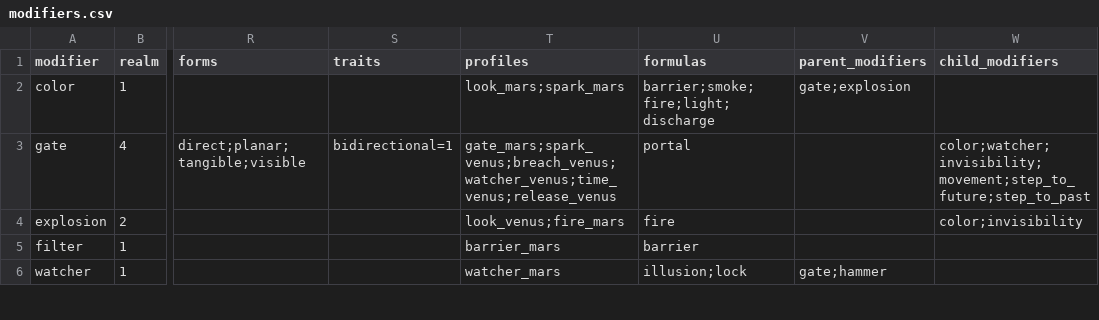
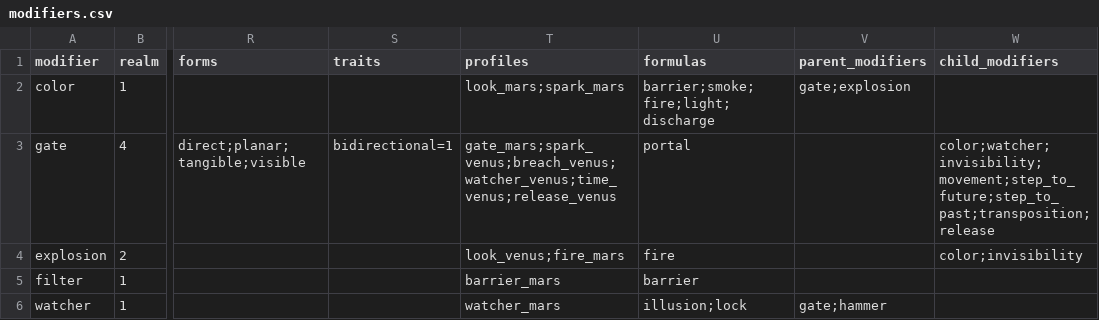
Before and after one commit to drdplusinfo/drdplus-therugist-spells, a CSV file: DrdPlus/Theurgist/Formulas/data/modifiers.csv, drawn as a sheet; only a part is shown, gaps mark what is left out; the diff names each change by its address in the sheet, - before the commit and + after, or states it on an @@ line.

Commit message:
fix: Gate has also transposition and release as its child modifiers

```diff
--- a/DrdPlus/Theurgist/Formulas/data/modifiers.csv
+++ b/DrdPlus/Theurgist/Formulas/data/modifiers.csv
-W3 (child_modifiers): color;watcher;invisibility;movement;step_to_future;step_to_past
+W3 (child_modifiers): color;watcher;invisibility;movement;step_to_future;step_to_past;transposition;release
```
Also changed, not shown: 1 other file.
